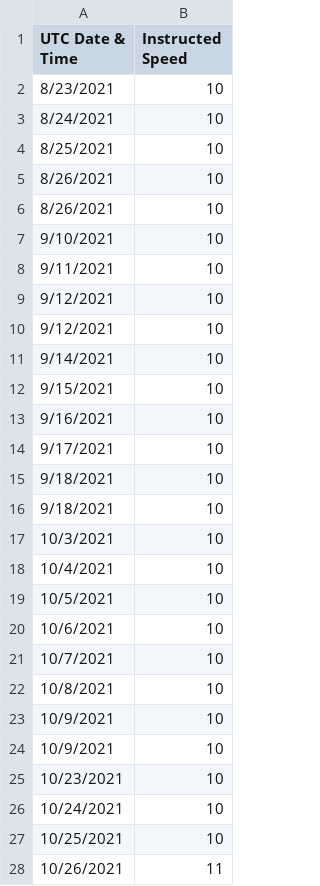
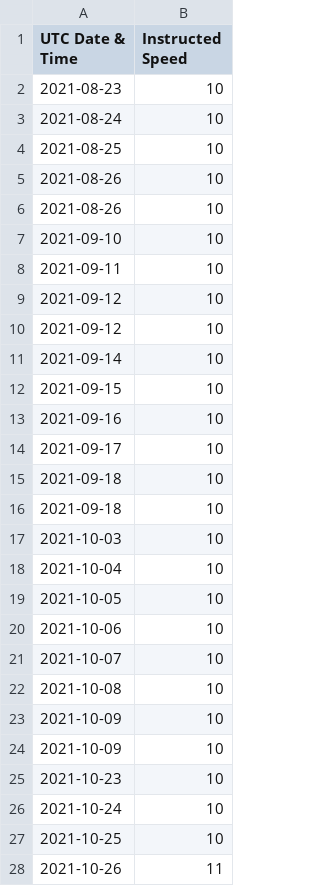
Before and after one commit to Yogi252000/GCL-SABARMATI, a CSV file: data11.csv, drawn as a sheet; only a part is shown; the diff covers the shown part only.

Commit message:
Update data11.csv

```diff
--- a/data11.csv
+++ b/data11.csv
@@ -1,28 +1,28 @@
 UTC Date & Time,Instructed Speed
-8/23/2021,10
-8/24/2021,10
-8/25/2021,10
-8/26/2021,10
-8/26/2021,10
-9/10/2021,10
-9/11/2021,10
-9/12/2021,10
-9/12/2021,10
-9/14/2021,10
-9/15/2021,10
-9/16/2021,10
-9/17/2021,10
-9/18/2021,10
-9/18/2021,10
-10/3/2021,10
-10/4/2021,10
-10/5/2021,10
-10/6/2021,10
-10/7/2021,10
-10/8/2021,10
-10/9/2021,10
-10/9/2021,10
-10/23/2021,10
-10/24/2021,10
-10/25/2021,10
-10/26/2021,11
+2021-08-23,10
+2021-08-24,10
+2021-08-25,10
+2021-08-26,10
+2021-08-26,10
+2021-09-10,10
+2021-09-11,10
+2021-09-12,10
+2021-09-12,10
+2021-09-14,10
+2021-09-15,10
+2021-09-16,10
+2021-09-17,10
+2021-09-18,10
+2021-09-18,10
+2021-10-03,10
+2021-10-04,10
+2021-10-05,10
+2021-10-06,10
+2021-10-07,10
+2021-10-08,10
+2021-10-09,10
+2021-10-09,10
+2021-10-23,10
+2021-10-24,10
+2021-10-25,10
+2021-10-26,11
```
Also changed, not shown: 93 edited cells elsewhere in this file.
